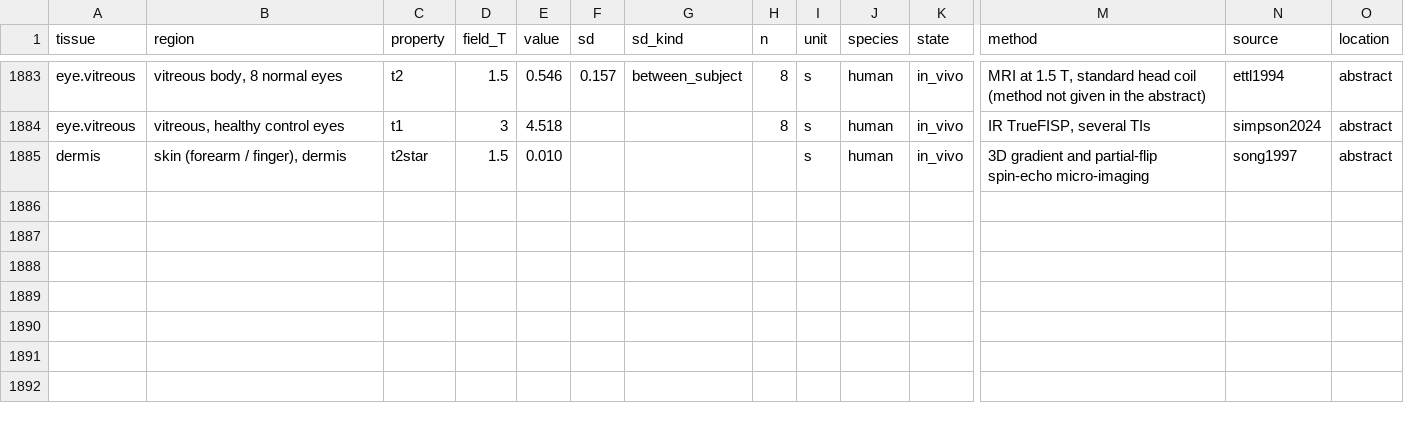
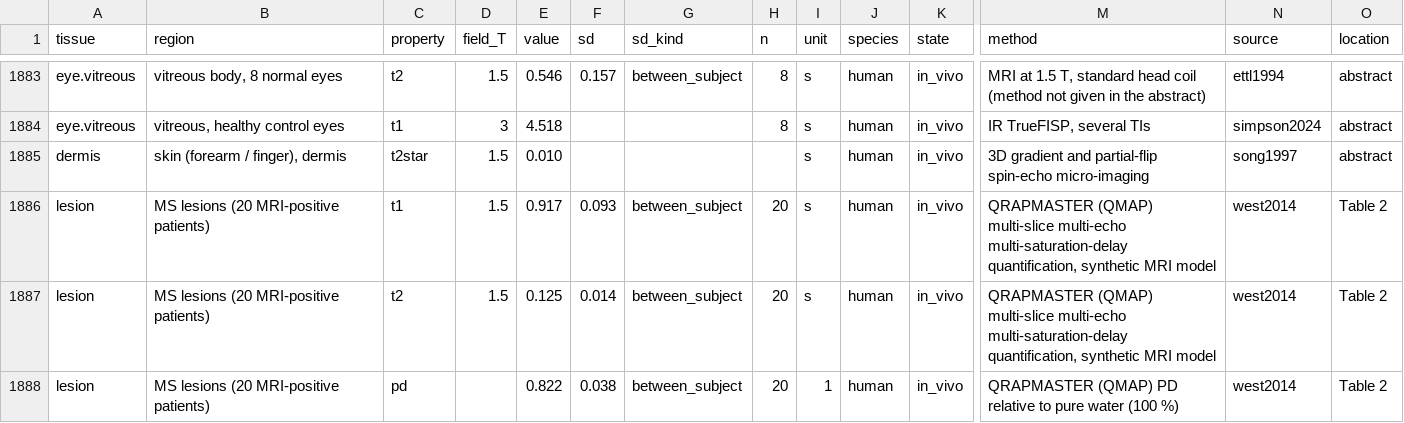
Before and after one commit to jonatanferm/blochparty, a CSV file: src/blochparty/tissuedb/measurements.csv, drawn as a sheet; only a part is shown, gaps mark what is left out; rows hold the shown columns only; the diff names each change by its address in the sheet, - before the commit and + after, or states it on an @@ line.

```diff
--- a/src/blochparty/tissuedb/measurements.csv
+++ b/src/blochparty/tissuedb/measurements.csv
+row 1886: lesion | MS lesions (20 MRI-positive patients) | t1 | 1.5 | 0.917 | 0.093 | between_subject | 20 | s | human | in_vivo | QRAPMASTER (QMAP) multi-slice multi-echo multi-saturation-delay quantification, synthetic MRI model | west2014 | Table 2
+row 1887: lesion | MS lesions (20 MRI-positive patients) | t2 | 1.5 | 0.125 | 0.014 | between_subject | 20 | s | human | in_vivo | QRAPMASTER (QMAP) multi-slice multi-echo multi-saturation-delay quantification, synthetic MRI model | west2014 | Table 2
+row 1888: lesion | MS lesions (20 MRI-positive patients) | pd |  | 0.822 | 0.038 | between_subject | 20 | 1 | human | in_vivo | QRAPMASTER (QMAP) PD relative to pure water (100 %) | west2014 | Table 2
```
Also changed, not shown: src/blochparty/tissuedb/sources.csv, src/blochparty/tissuedb/tissues.csv, 5 other files.
